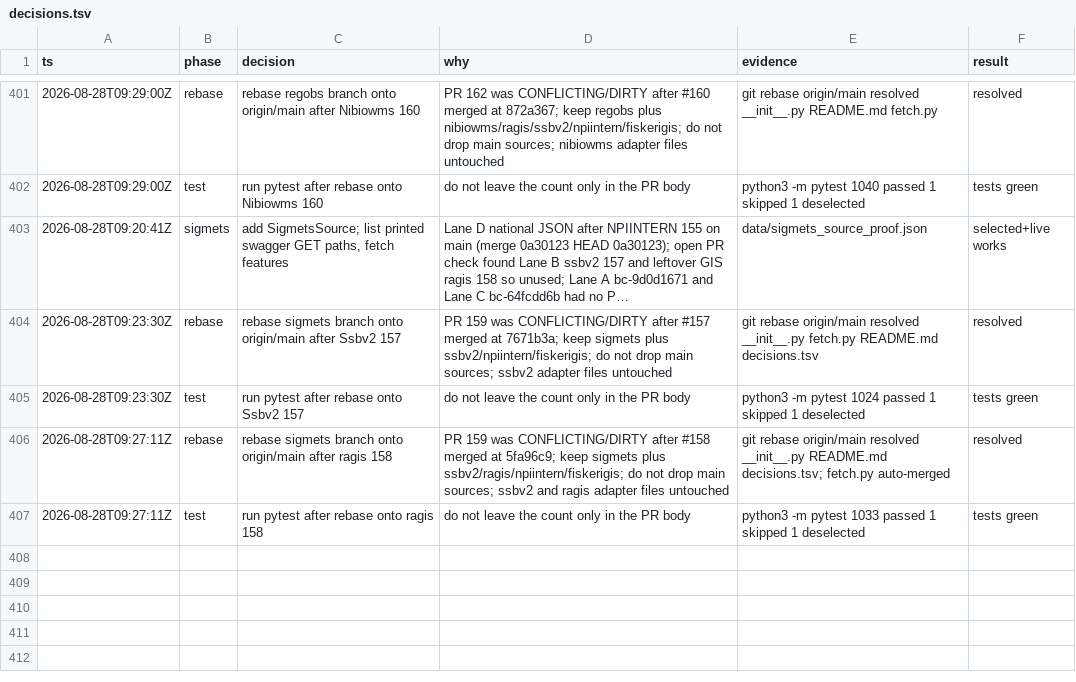
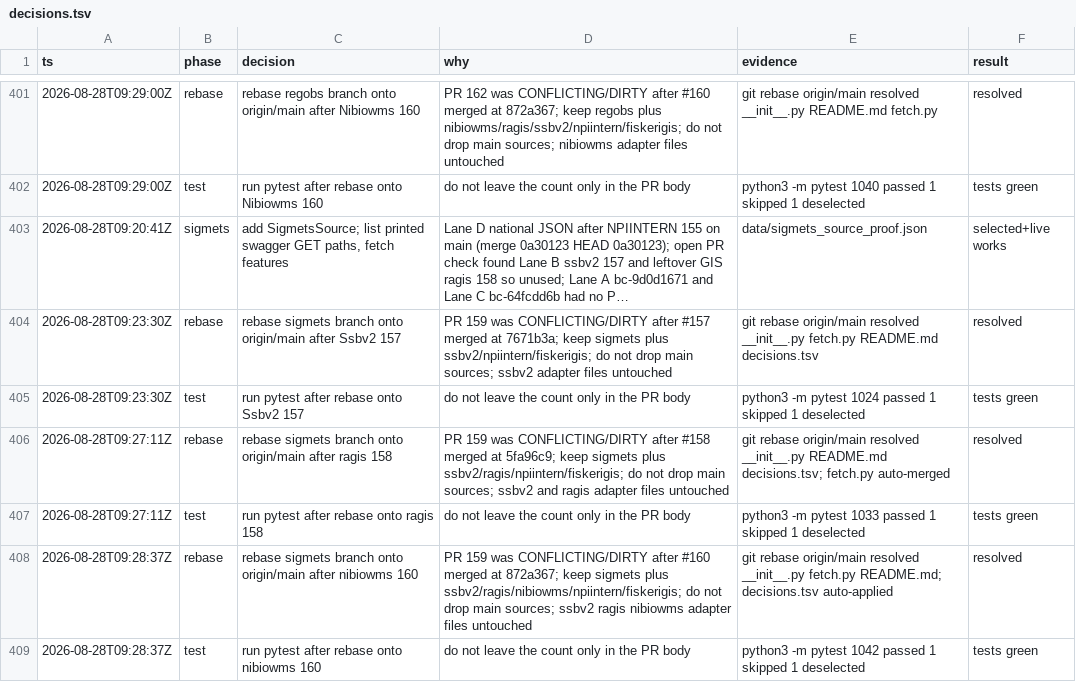
Before and after one commit to Solvelangseth/public-data-agent, a TSV file: decisions.tsv, drawn as a sheet; only a part is shown, gaps mark what is left out; long unchanged cells end in …; the diff names each change by its address in the sheet, - before the commit and + after, or states it on an @@ line.

```diff
--- a/decisions.tsv
+++ b/decisions.tsv
+row 408: 2026-08-28T09:28:37Z | rebase | rebase sigmets branch onto origin/main after nibiowms 160 | PR 159 was CONFLICTING/DIRTY after #160 merged at 872a367; keep sigmets plus ssbv2/ragis/nibiowms/npiintern/fiskerigis; do not drop main sources; ssbv2 ragis nibiowms adapter files untouched | git rebase origin/main resolved __init__.py fetch.py README.md; decisions.tsv auto-applied | resolved
+row 409: 2026-08-28T09:28:37Z | test | run pytest after rebase onto nibiowms 160 | do not leave the count only in the PR body | python3 -m pytest 1042 passed 1 skipped 1 deselected | tests green
```
